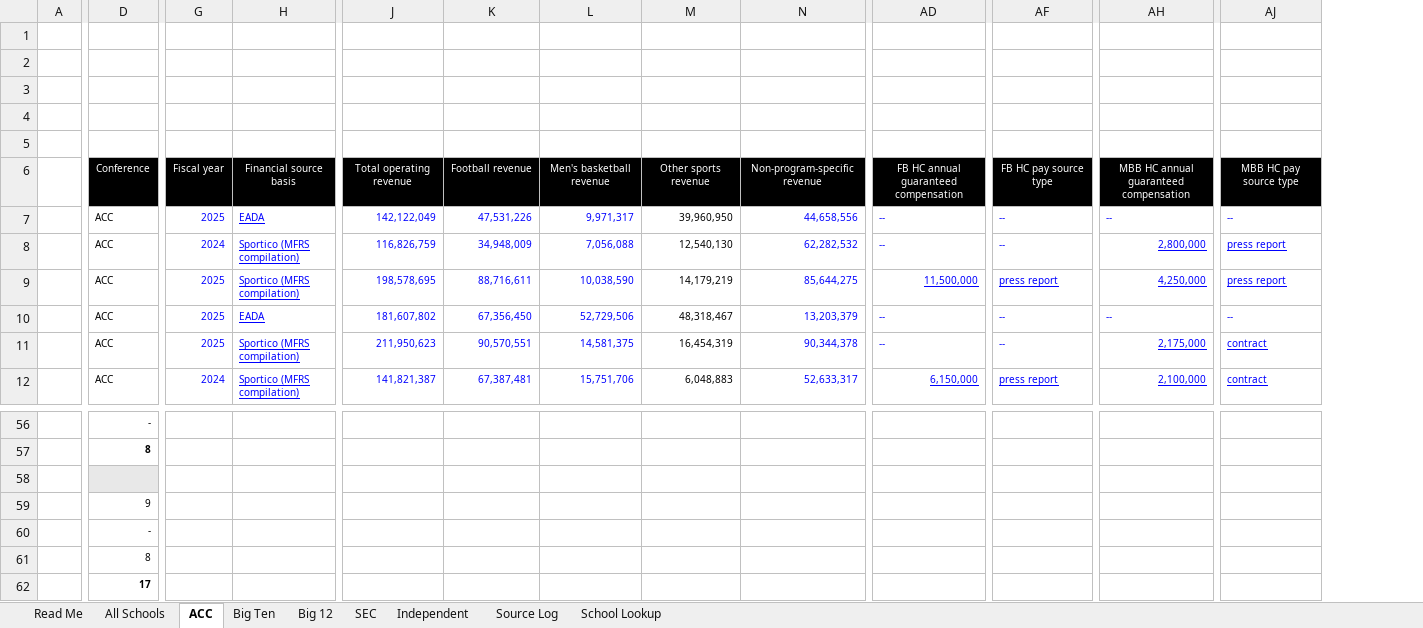
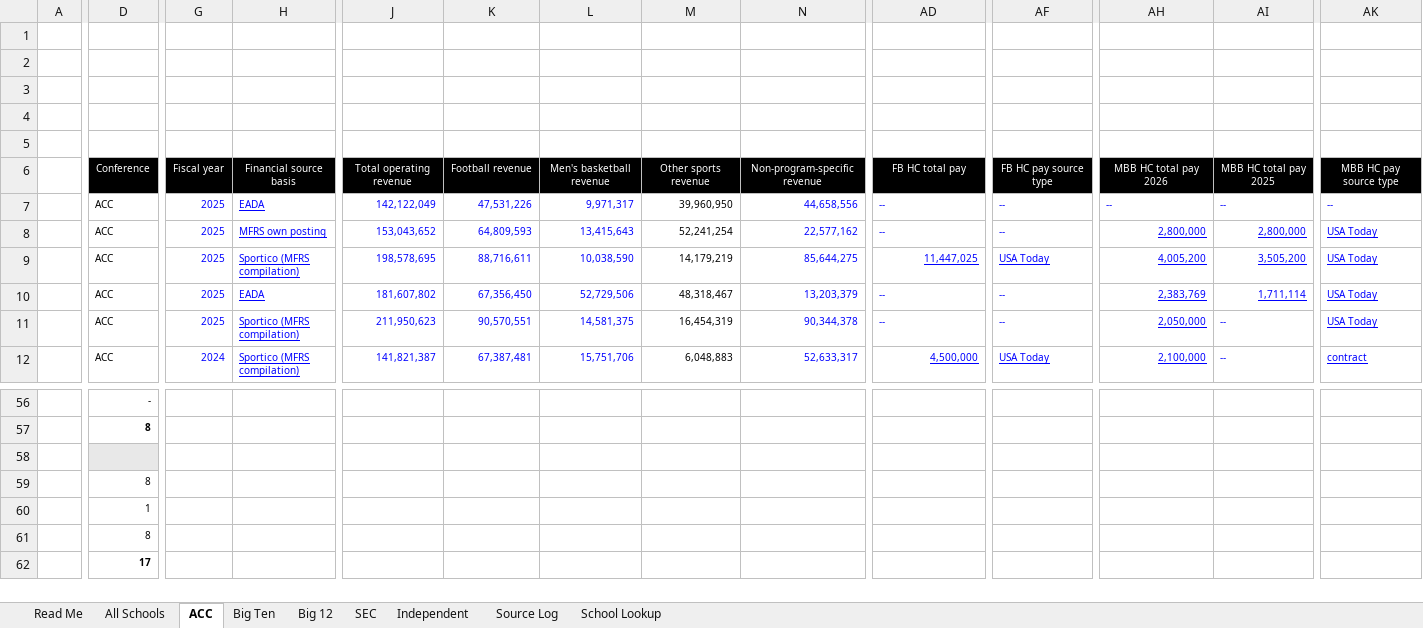
Before and after one commit to wondimagegndawit/sportsnews, an Excel workbook: benchmarking/Power4_Athletic_Department_Benchmarking.xlsx, sheet ACC, drawn as a sheet; only a part is shown, gaps mark what is left out; values as stored, in another font and other column widths than the file's, no borders; addresses are those after the commit; the diff covers the shown part only; the diff names each change by its address in the sheet, - before the commit and + after, or states it on an @@ line.

```diff
--- a/benchmarking/Power4_Athletic_Department_Benchmarking.xlsx (sheet ACC)
+++ b/benchmarking/Power4_Athletic_Department_Benchmarking.xlsx (sheet ACC)
+column AI, rows 6-12: MBB HC total pay 2025 | -- | 2,800,000 | 3,505,200 | 1,711,114 | -- | --
-AD6: FB HC annual guaranteed compensation
+AD6: FB HC total pay
-AH6: MBB HC annual guaranteed compensation
+AH6: MBB HC total pay 2026
-G8: 2024
+G8: 2025
-H8: Sportico (MFRS compilation)
+H8: MFRS own posting
-J8: 116,826,759
+J8: 153,043,652
-K8: 34,948,009
+K8: 64,809,593
-L8: 7,056,088
+L8: 13,415,643
-M8: 12,540,130
+M8: 52,241,254
-N8: 62,282,532
+N8: 22,577,162
-AK8:AK9: press report
+AK8:AK9: USA Today
-AD9: 11,500,000
+AD9: 11,447,025
-AF9: press report
+AF9: USA Today
-AH9: 4,250,000
+AH9: 4,005,200
-AH10: --
+AH10: 2,383,769
-AH10 underline: off
+AH10 underline: on
-AK10: --
+AK10: USA Today
-AK10 underline: off
+AK10 underline: on
-AH11: 2,175,000
+AH11: 2,050,000
-AK11: contract
+AK11: USA Today
-AD12: 6,150,000
+AD12: 4,500,000
-AF12: press report
+AF12: USA Today
-D59: 9
+D59: 8
-D60: -
+D60: 1
```
Also changed, not shown: 316 edited cells and cell formats elsewhere in this sheet, sheet Source Log, sheet All Schools, sheet Big Ten, sheet Big 12, sheet SEC, sheet Independent, 2 more sheets, formulas that keep their value, benchmarking/P4_Benchmarking_Double_Check_List.xlsx, 24 other files.
